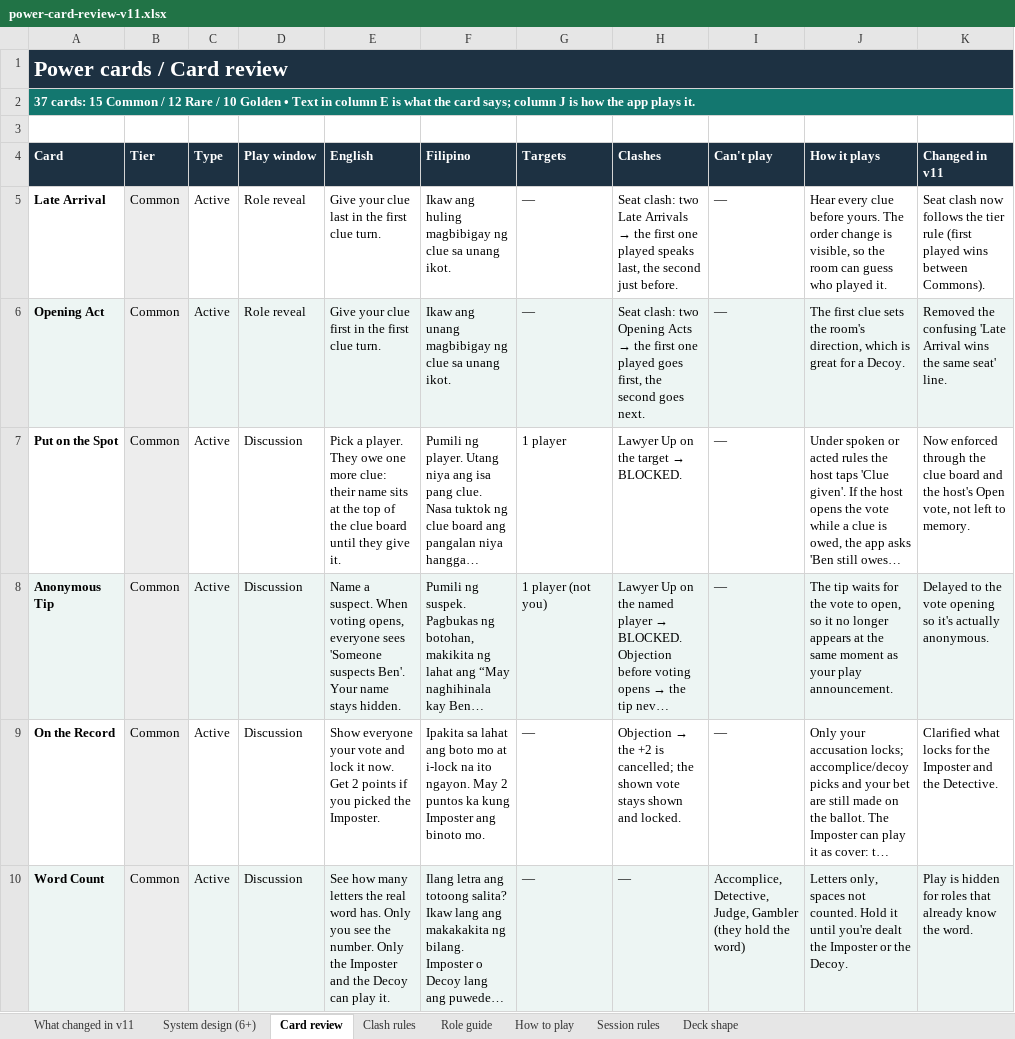
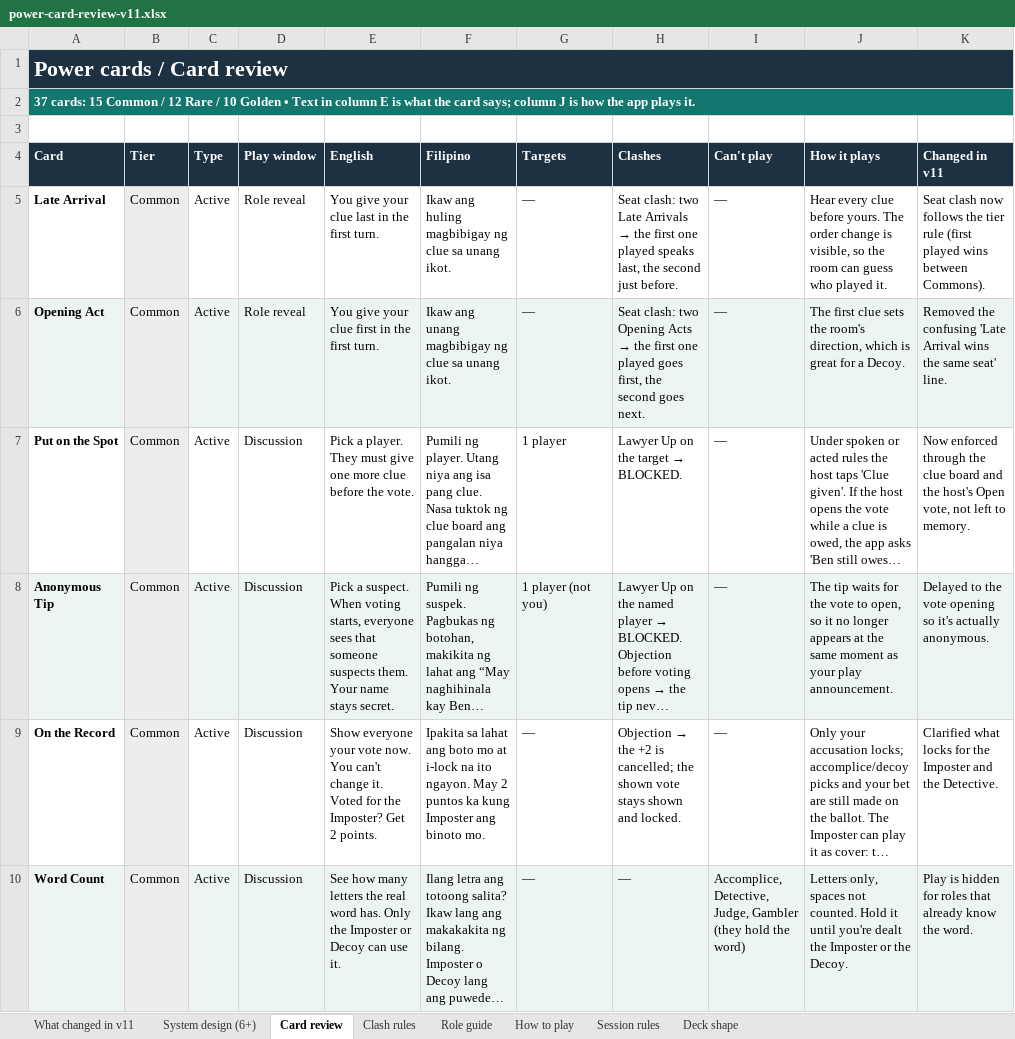
Before and after one commit to Malon0825/imposter-app, an Excel workbook: design/power-cards-v1/power-card-review-v11.xlsx, sheet Card review, drawn as a sheet; only a part is shown; long unchanged cells end in …; values as stored, in another font and other column widths than the file's, no borders; the diff covers the shown part only; the diff names each change by its address in the sheet, - before the commit and + after, or states it on an @@ line.

```diff
--- a/design/power-cards-v1/power-card-review-v11.xlsx (sheet Card review)
+++ b/design/power-cards-v1/power-card-review-v11.xlsx (sheet Card review)
-E5 (English): Give your clue last in the first clue turn.
+E5 (English): You give your clue last in the first turn.
-E6 (English): Give your clue first in the first clue turn.
+E6 (English): You give your clue first in the first turn.
-E7 (English): …player. They owe one more clue: their name sits at the top of the clue board until they give it.
+E7 (English): …player. They must give one more clue before the vote.
-E8 (English): Name a suspect. When voting opens, everyone sees 'Someone suspects Ben'. Your name stays hidden.
+E8 (English): Pick a suspect. When voting starts, everyone sees that someone suspects them. Your name stays secret.
-E9 (English): …your vote and lock it now. Get 2 points if you picked the Imposter.
+E9 (English): …your vote now. You can't change it. Voted for the Imposter? Get 2 points.
-E10 (English): …has. Only you see the number. Only the Imposter and the Decoy can play it.
+E10 (English): …has. Only the Imposter or Decoy can use it.
```
Also changed, not shown: 29 edited cells elsewhere in this sheet, 1 other file.
